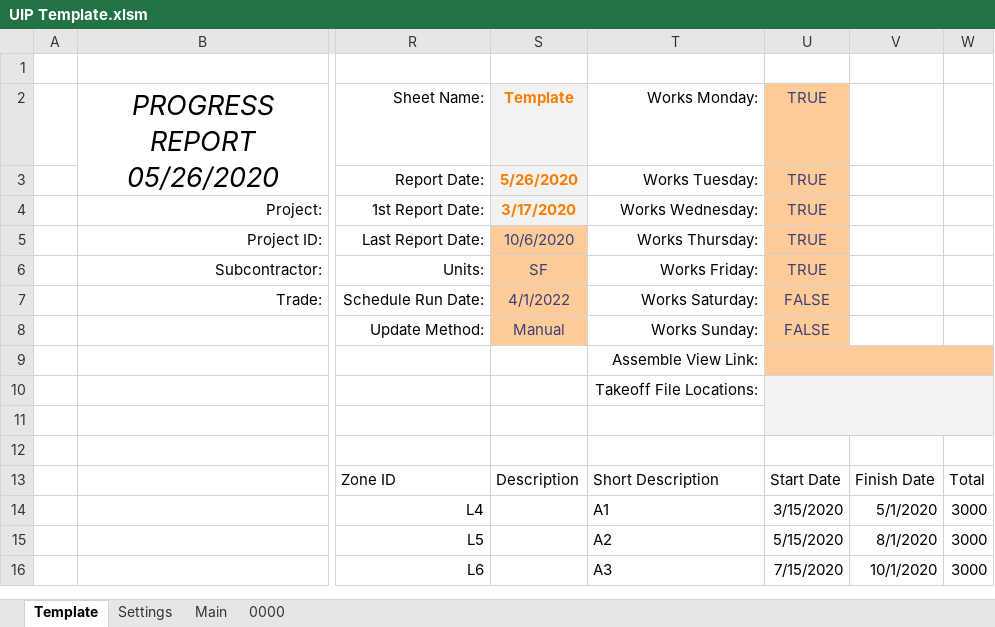
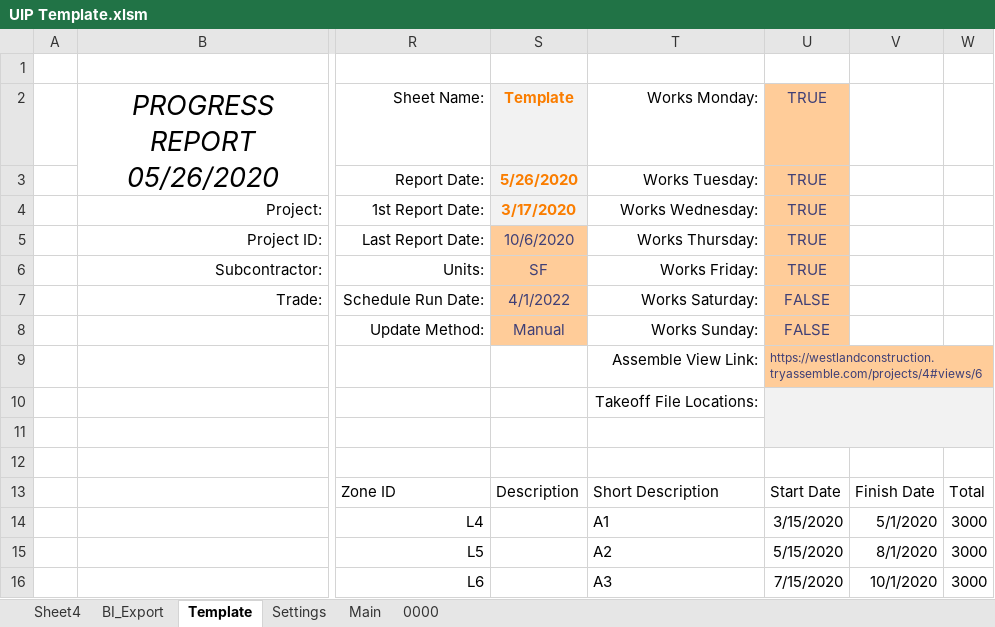
Before and after one commit to CamronWalker/UIP, an Excel workbook: UIP Template.xlsm, sheet Template, drawn as a sheet; only a part is shown, gaps mark what is left out; values as stored, in another font and other column widths than the file's, no borders; charts and pictures and conditional formats and table styles not drawn; the diff names each change by its address in the sheet, - before the commit and + after, or states it on an @@ line.

```diff
--- a/UIP Template.xlsm (sheet Template)
+++ b/UIP Template.xlsm (sheet Template)
+sheet tab: Sheet4
+sheet tab: BI_Export
-U9 (TRUE): (empty)
+U9 (TRUE): https://westlandconstruction.tryassemble.com/projects/4#views/6
```
Also changed, not shown: sheet Main, sheet Settings, charts or pictures, 4 other files.
